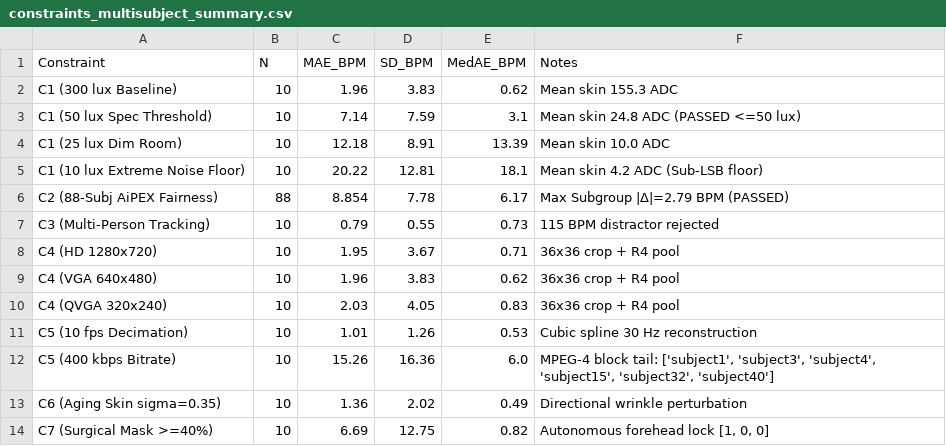
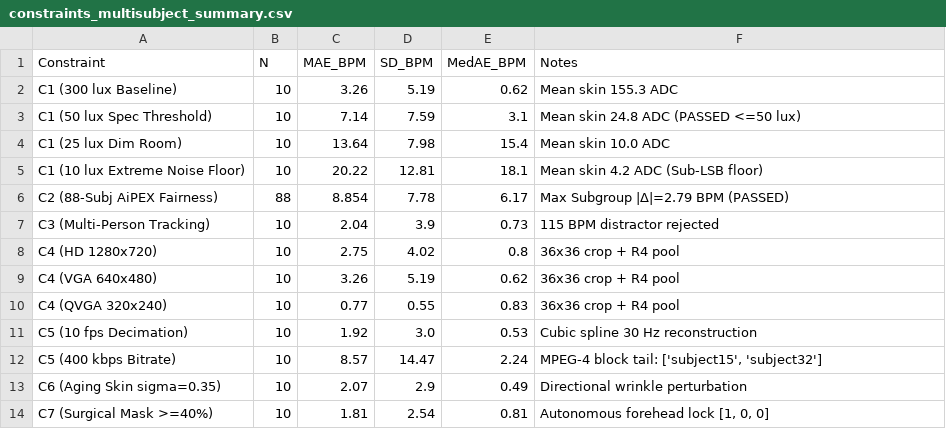
Before and after one commit to saadtahmid/SP_CUP_27, a CSV file: artifacts/constraints/constraints_multisubject_summary.csv, drawn as a sheet.

```diff
--- a/artifacts/constraints/constraints_multisubject_summary.csv
+++ b/artifacts/constraints/constraints_multisubject_summary.csv
@@ -1,14 +1,14 @@
 Constraint,N,MAE_BPM,SD_BPM,MedAE_BPM,Notes
-C1 (300 lux Baseline),10,1.96,3.83,0.62,Mean skin 155.3 ADC
+C1 (300 lux Baseline),10,3.26,5.19,0.62,Mean skin 155.3 ADC
 C1 (50 lux Spec Threshold),10,7.14,7.59,3.1,Mean skin 24.8 ADC (PASSED <=50 lux)
-C1 (25 lux Dim Room),10,12.18,8.91,13.39,Mean skin 10.0 ADC
+C1 (25 lux Dim Room),10,13.64,7.98,15.4,Mean skin 10.0 ADC
 C1 (10 lux Extreme Noise Floor),10,20.22,12.81,18.1,Mean skin 4.2 ADC (Sub-LSB floor)
 C2 (88-Subj AiPEX Fairness),88,8.854,7.78,6.17,Max Subgroup |Δ|=2.79 BPM (PASSED)
-C3 (Multi-Person Tracking),10,0.79,0.55,0.73,115 BPM distractor rejected
-C4 (HD 1280x720),10,1.95,3.67,0.71,36x36 crop + R4 pool
-C4 (VGA 640x480),10,1.96,3.83,0.62,36x36 crop + R4 pool
-C4 (QVGA 320x240),10,2.03,4.05,0.83,36x36 crop + R4 pool
-C5 (10 fps Decimation),10,1.01,1.26,0.53,Cubic spline 30 Hz reconstruction
-C5 (400 kbps Bitrate),10,15.26,16.36,6.0,"MPEG-4 block tail: ['subject1', 'subject3', 'subject4', 'subject15', 'subject32', 'subject40']"
-C6 (Aging Skin sigma=0.35),10,1.36,2.02,0.49,Directional wrinkle perturbation
-C7 (Surgical Mask >=40%),10,6.69,12.75,0.82,"Autonomous forehead lock [1, 0, 0]"
+C3 (Multi-Person Tracking),10,2.04,3.9,0.73,115 BPM distractor rejected
+C4 (HD 1280x720),10,2.75,4.02,0.8,36x36 crop + R4 pool
+C4 (VGA 640x480),10,3.26,5.19,0.62,36x36 crop + R4 pool
+C4 (QVGA 320x240),10,0.77,0.55,0.83,36x36 crop + R4 pool
+C5 (10 fps Decimation),10,1.92,3.0,0.53,Cubic spline 30 Hz reconstruction
+C5 (400 kbps Bitrate),10,8.57,14.47,2.24,"MPEG-4 block tail: ['subject15', 'subject32']"
+C6 (Aging Skin sigma=0.35),10,2.07,2.9,0.49,Directional wrinkle perturbation
+C7 (Surgical Mask >=40%),10,1.81,2.54,0.81,"Autonomous forehead lock [1, 0, 0]"
```
Also changed, not shown: artifacts/constraints/c1_per_subject_audit.csv, artifacts/cross_dataset/mmpd_exercise_summary.csv, 18 other files.
